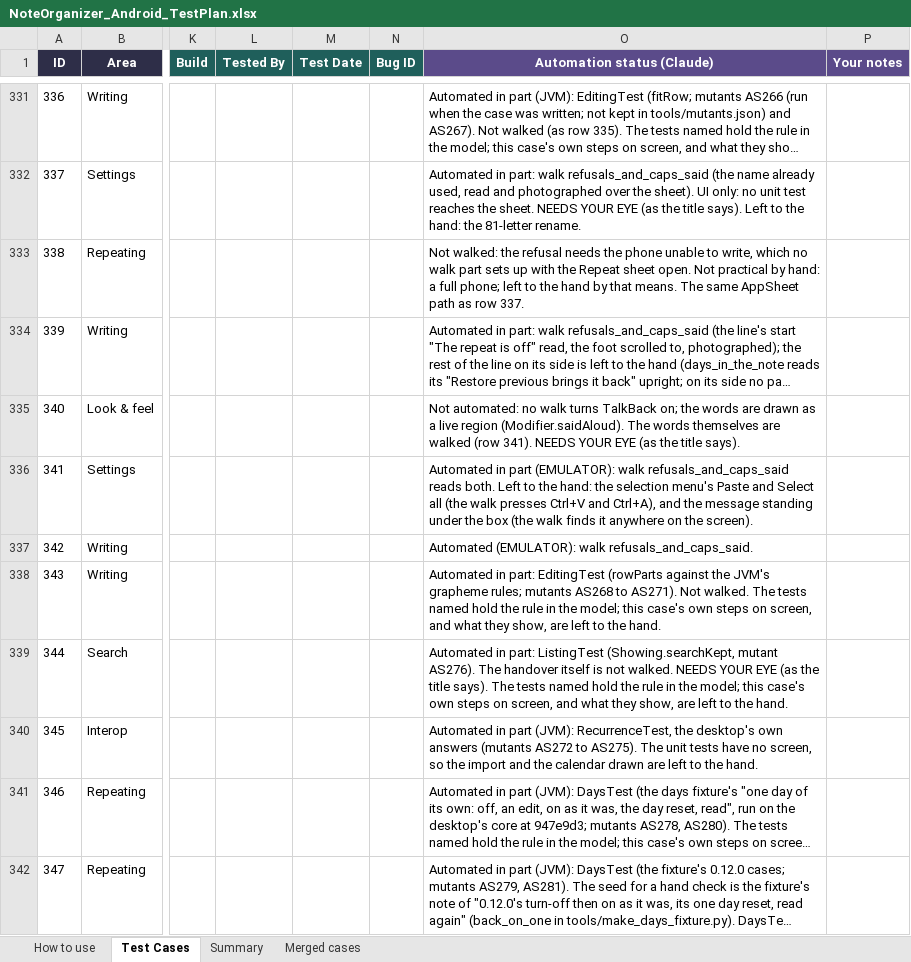
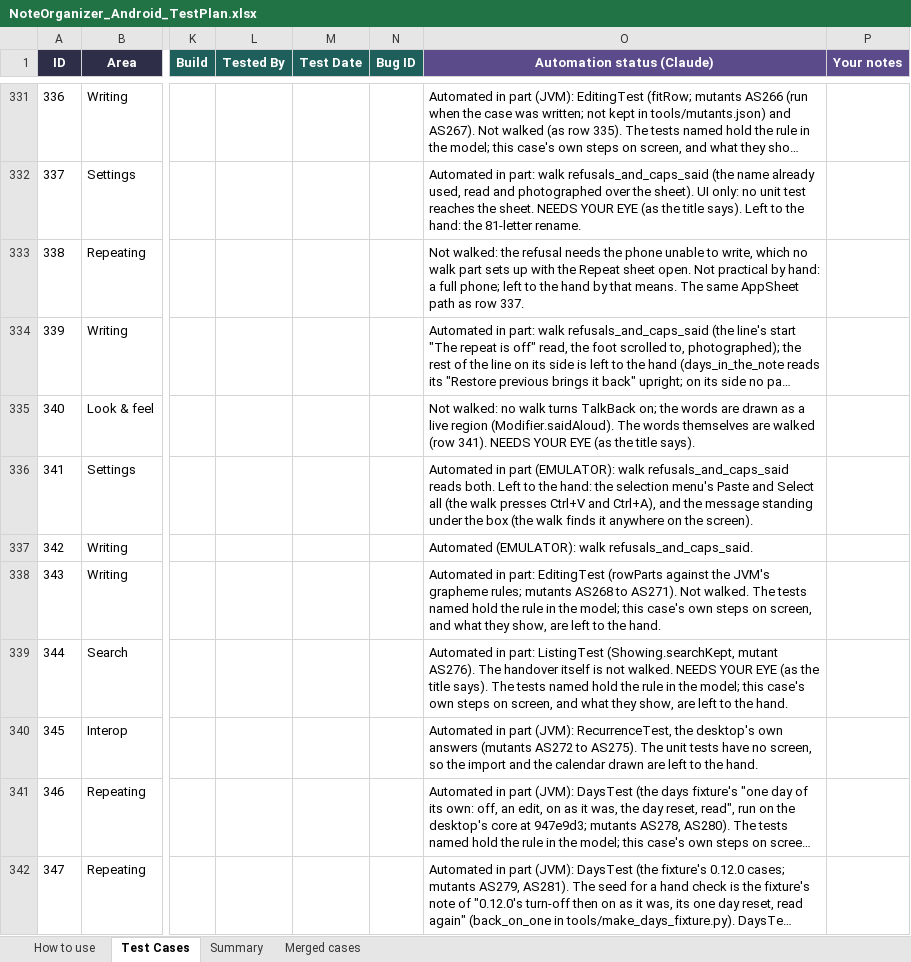
Before and after one commit to AlexandraMoldovan95/noteOrganizerForAndroid, an Excel workbook: qa/NoteOrganizer_Android_TestPlan.xlsx, sheet Test Cases, drawn as a sheet; only a part is shown, gaps mark what is left out; long unchanged cells end in …; values as stored, in another font and other column widths than the file's, no borders; the diff covers the shown part only; the diff names each change by its address in the sheet, - before the commit and + after, or states it on an @@ line.

```diff
--- a/qa/NoteOrganizer_Android_TestPlan.xlsx (sheet Test Cases)
+++ b/qa/NoteOrganizer_Android_TestPlan.xlsx (sheet Test Cases)
-O335 (Automation status (Claude)): Not automated: no walk…
+O335 (Automation status (Claude)): Not walked: no walk…
```
Also changed, not shown: 19 edited cells elsewhere in this sheet, sheet How to use, 2 other files.
